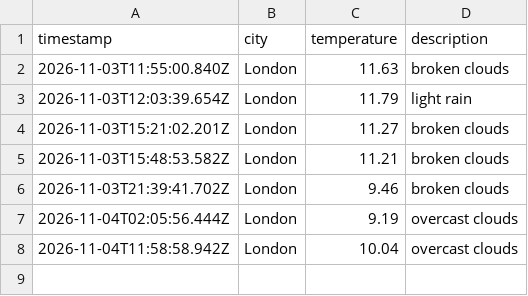
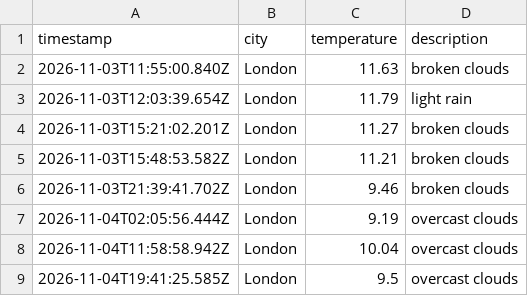
Before and after one commit to Katarina-K/Weather_DataOps, a CSV file: data/weather_log.csv, drawn as a sheet.

```diff
--- a/data/weather_log.csv
+++ b/data/weather_log.csv
@@ -8 +8,2 @@ timestamp,city,temperature,description
 2026-11-04T11:58:58.942Z,London,10.04,overcast clouds
+2026-11-04T19:41:25.585Z,London,9.5,overcast clouds
```
Also changed, not shown: 1 other file.
